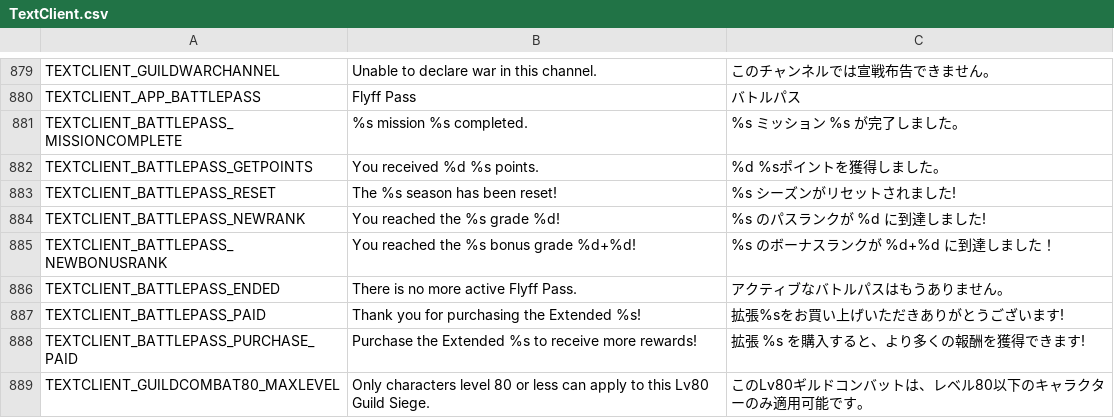
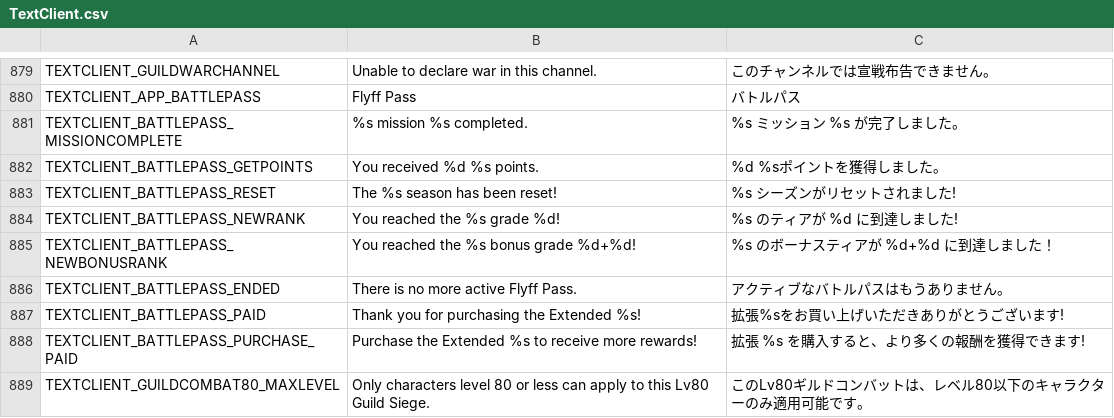
Before and after one commit to Charybdis-Flyff/Flyff-Universe-Translations, a CSV file: Japanese/TextClient.csv, drawn as a sheet; only a part is shown, gaps mark what is left out.

```diff
--- a/Japanese/TextClient.csv
+++ b/Japanese/TextClient.csv
@@ -883,4 +883,4 @@ TEXTCLIENT_BATTLEPASS_GETPOINTS,You received %d %s points.,%d %sポイントを
 TEXTCLIENT_BATTLEPASS_RESET,The %s season has been reset!,%s シーズンがリセットされました!
-TEXTCLIENT_BATTLEPASS_NEWRANK,You reached the %s grade %d!,%s のパスランクが %d に到達しました!
-TEXTCLIENT_BATTLEPASS_NEWBONUSRANK,You reached the %s bonus grade %d+%d!,%s のボーナスランクが %d+%d に到達しました！
+TEXTCLIENT_BATTLEPASS_NEWRANK,You reached the %s grade %d!,%s のティアが %d に到達しました!
+TEXTCLIENT_BATTLEPASS_NEWBONUSRANK,You reached the %s bonus grade %d+%d!,%s のボーナスティアが %d+%d に到達しました！
 TEXTCLIENT_BATTLEPASS_ENDED,There is no more active Flyff Pass.,アクティブなバトルパスはもうありません。
```
Also changed, not shown: Japanese/ScenarioQuests.csv, Japanese/UI.csv.
